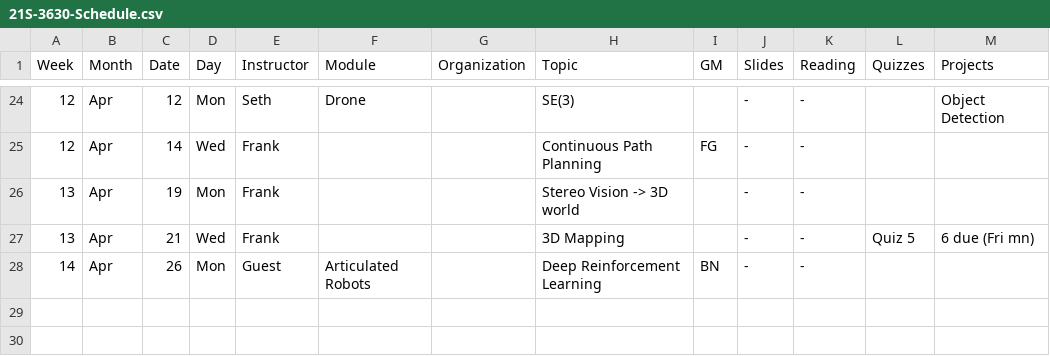
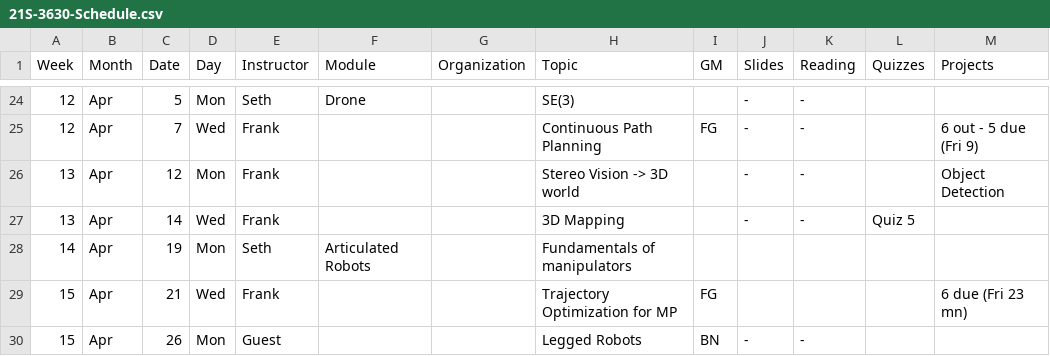
Before and after one commit to dellaert/22F-3630, a CSV file: _data/21S-3630-Schedule.csv, drawn as a sheet; only a part is shown, gaps mark what is left out; the diff covers the shown part only.

```diff
--- a/_data/21S-3630-Schedule.csv
+++ b/_data/21S-3630-Schedule.csv
@@ -24,5 +24,7 @@
-12,Apr,12,Mon,Seth,Drone,,SE(3),,-,-,,Object Detection
-12,Apr,14,Wed,Frank,,,Continuous Path Planning,FG,-,-,,
-13,Apr,19,Mon,Frank,,,Stereo Vision -> 3D world,,-,-,,
-13,Apr,21,Wed,Frank,,,3D Mapping,,-,-,Quiz 5,6 due (Fri mn)
-14,Apr,26,Mon,Guest,Articulated Robots,,Deep Reinforcement Learning,BN,-,-,,
+12,Apr,5,Mon,Seth,Drone,,SE(3),,-,-,,
+12,Apr,7,Wed,Frank,,,Continuous Path Planning,FG,-,-,,6 out - 5 due (Fri 9)
+13,Apr,12,Mon,Frank,,,Stereo Vision -> 3D world,,-,-,,Object Detection
+13,Apr,14,Wed,Frank,,,3D Mapping,,-,-,Quiz 5,
+14,Apr,19,Mon,Seth,Articulated Robots,,Fundamentals of manipulators,,,,,
+15,Apr,21,Wed,Frank,,,Trajectory Optimization for MP,FG,,,,6 due (Fri 23 mn)
+15,Apr,26,Mon,Guest,,,Legged Robots,BN,-,-,,
```
Also changed, not shown: 33 edited cells elsewhere in this file.
